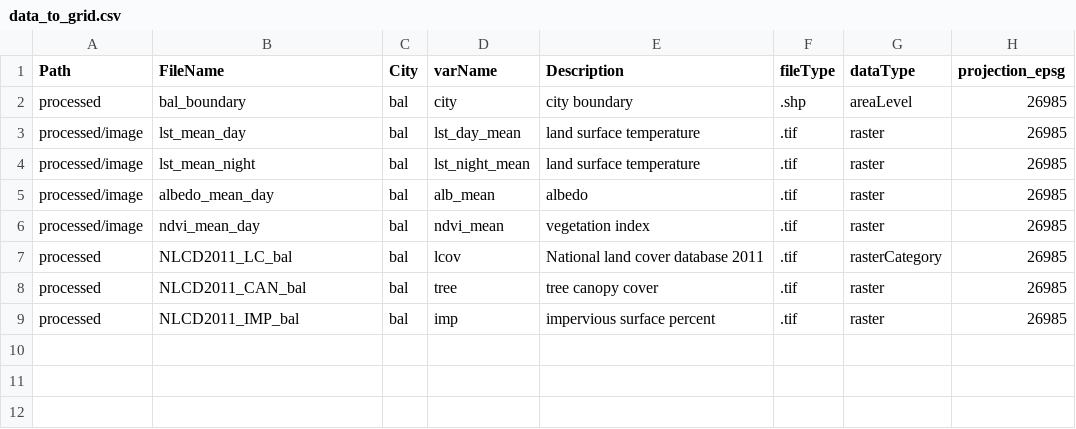
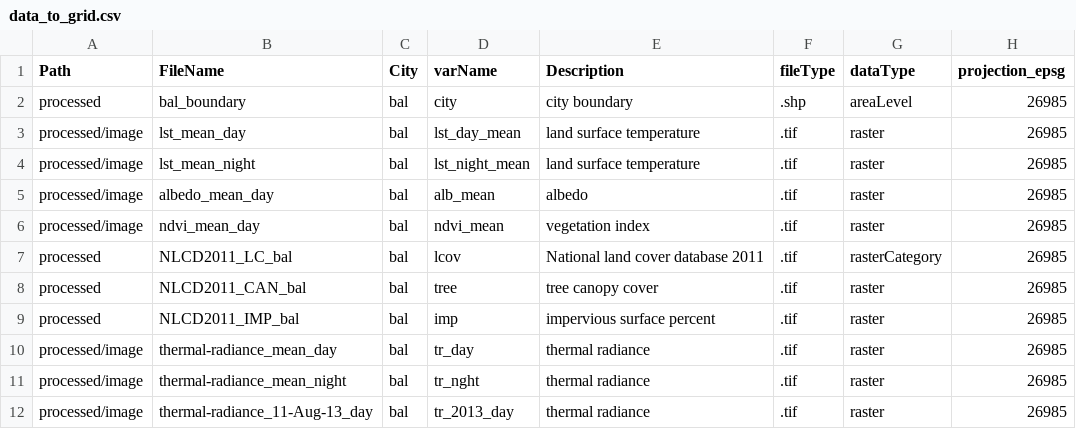
Before and after one commit to tommlogan/land_surface_temperature, a CSV file: code/processing/data_to_grid.csv, drawn as a sheet.

Commit message:
adding thermal radiance

```diff
--- a/code/processing/data_to_grid.csv
+++ b/code/processing/data_to_grid.csv
@@ -9 +9,4 @@ processed,NLCD2011_CAN_bal,bal,tree,tree canopy cover,.tif,raster,26985
 processed,NLCD2011_IMP_bal,bal,imp,impervious surface percent,.tif,raster,26985
+processed/image,thermal-radiance_mean_day,bal,tr_day,thermal radiance,.tif,raster,26985
+processed/image,thermal-radiance_mean_night,bal,tr_nght,thermal radiance,.tif,raster,26985
+processed/image,thermal-radiance_11-Aug-13_day,bal,tr_2013_day,thermal radiance,.tif,raster,26985
```
Also changed, not shown: 5 other files.
